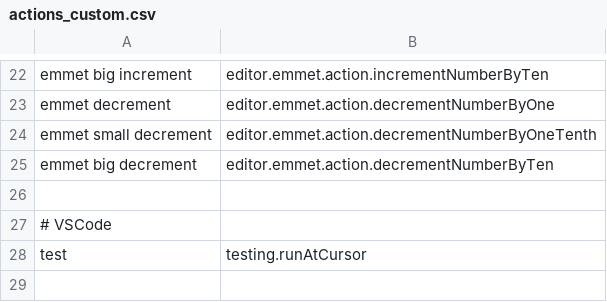
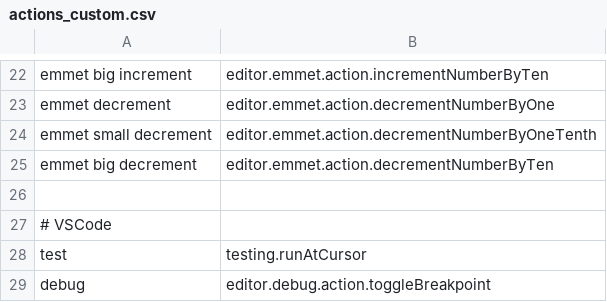
Before and after one commit to jaresty/mac-dotfiles, a CSV file: cursorless-settings/experimental/actions_custom.csv, drawn as a sheet; only a part is shown, gaps mark what is left out.

```diff
--- a/cursorless-settings/experimental/actions_custom.csv
+++ b/cursorless-settings/experimental/actions_custom.csv
@@ -28 +28,2 @@ emmet big decrement, editor.emmet.action.decrementNumberByTen
 test, testing.runAtCursor
+debug, editor.debug.action.toggleBreakpoint
```
Also changed, not shown: cursorless-settings/actions.csv, 1 other file.
